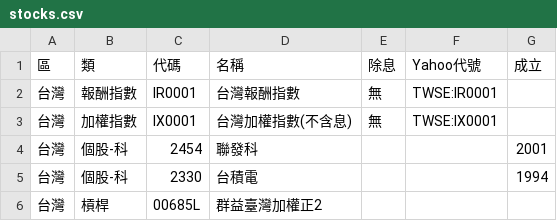
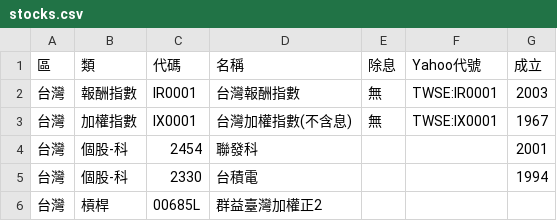
Before and after one commit to sunhome1220/etf-returns, a CSV file: stocks.csv, drawn as a sheet; only a part is shown.

```diff
--- a/stocks.csv
+++ b/stocks.csv
@@ -1,4 +1,4 @@
 區,類,代碼,名稱,除息,Yahoo代號,成立
-台灣,報酬指數,IR0001,台灣報酬指數,無,TWSE:IR0001,
-台灣,加權指數,IX0001,台灣加權指數(不含息),無,TWSE:IX0001,
+台灣,報酬指數,IR0001,台灣報酬指數,無,TWSE:IR0001,2003
+台灣,加權指數,IX0001,台灣加權指數(不含息),無,TWSE:IX0001,1967
 台灣,個股-科,2454,聯發科,,,2001
```
Also changed, not shown: 3 other files.
